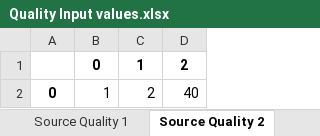
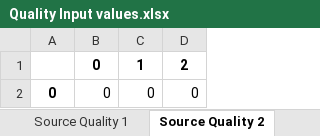
Before and after one commit to SWIL-IITK/EPyT-C, an Excel workbook: Quality Input values.xlsx, sheet Source Quality 2, drawn as a sheet; values as stored, in another font and other column widths than the file's, no borders; removed rows and columns are numbered as before the commit, all else as after; the diff names each change by its address in the sheet, - before the commit and + after, or states it on an @@ line.

```diff
--- a/Quality Input values.xlsx (sheet Source Quality 2)
+++ b/Quality Input values.xlsx (sheet Source Quality 2)
-row 2: 0 | 1 | 2 | 40
+row 2: 0 | 0 | 0 | 0
```
Also changed, not shown: sheet Source Quality 1, 6 other files.
